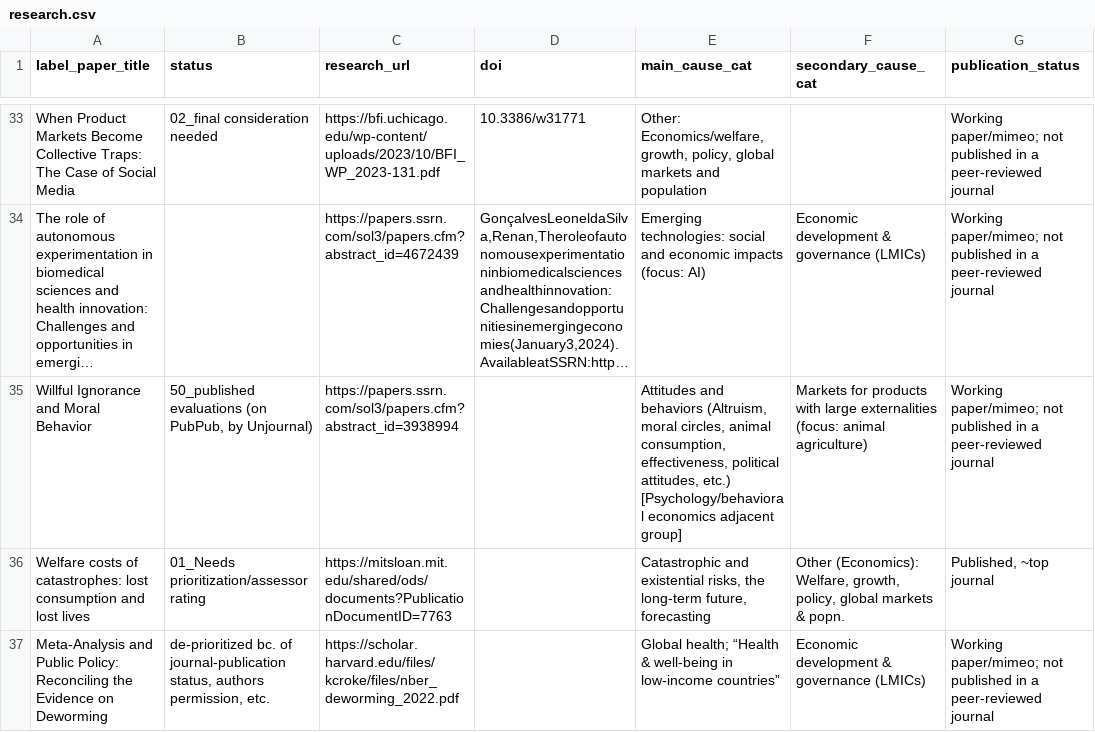
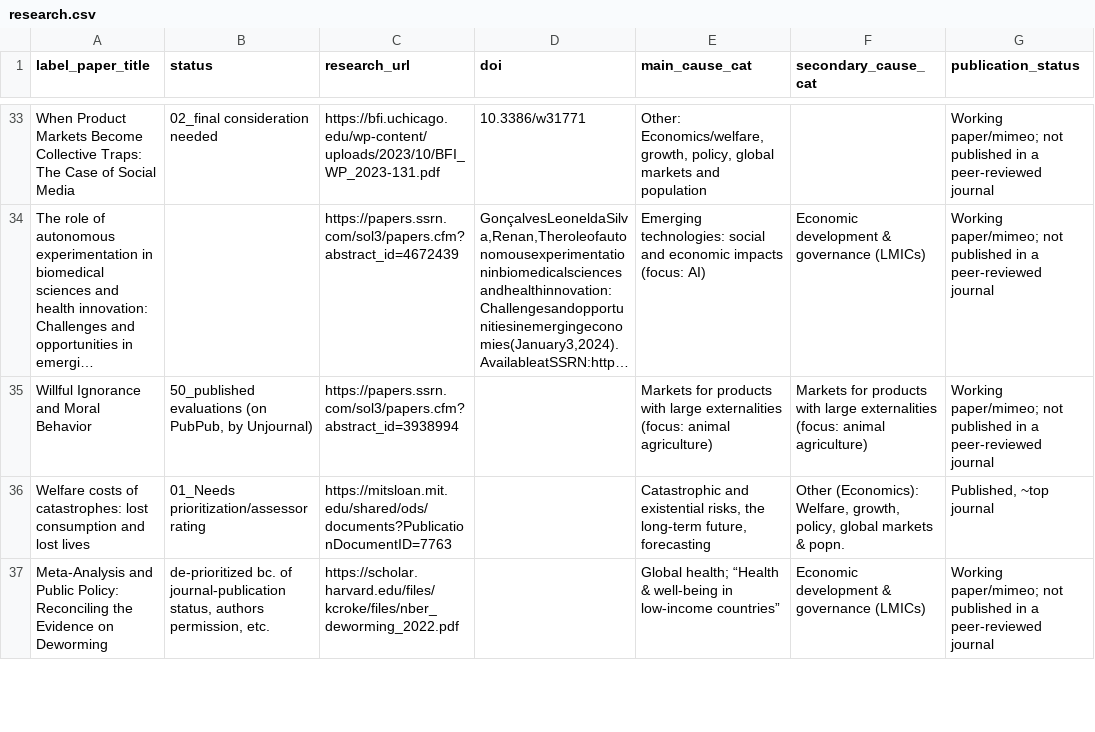
Before and after one commit to unjournal/unjournaldata, a CSV file: data/research.csv, drawn as a sheet; only a part is shown, gaps mark what is left out; long unchanged cells end in …; the diff covers the shown part only; the diff names each change by its address in the sheet, - before the commit and + after, or states it on an @@ line.

```diff
--- a/data/research.csv
+++ b/data/research.csv
-E35 (main_cause_cat): Attitudes and behaviors (Altruism, moral circles, animal consumption, effectiveness, political attitudes, etc.) [Psychology/behavioral economics adjacent group]
+E35 (main_cause_cat): Markets for products with large externalities (focus: animal agriculture)
```
Also changed, not shown: 2 edited cells elsewhere in this file.
